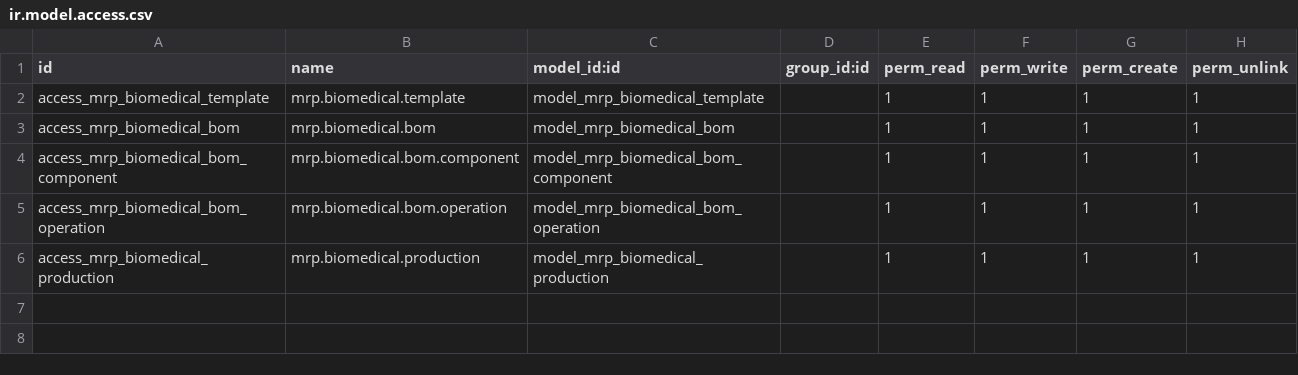
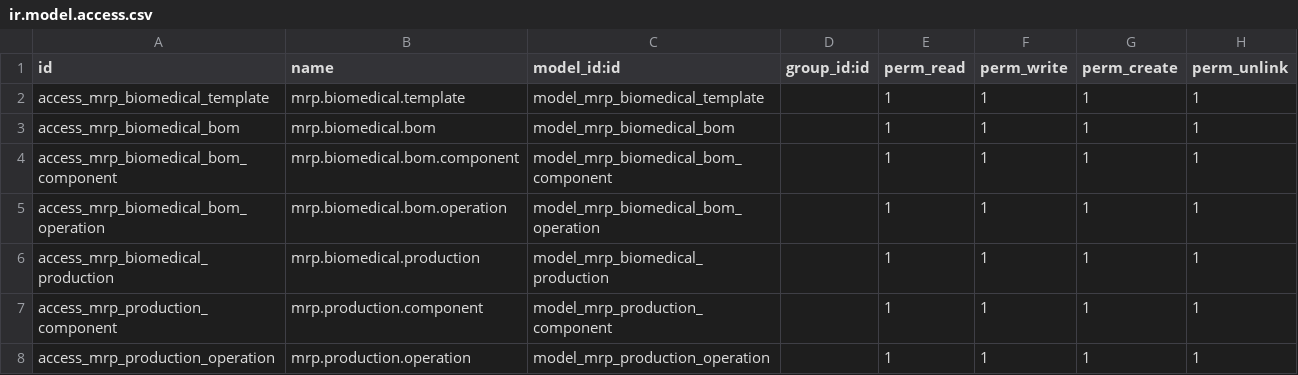
Before and after one commit to eisa-ahmed/biomedical, a CSV file: mrp_biomedical/security/ir.model.access.csv, drawn as a sheet; the diff names each change by its address in the sheet, - before the commit and + after, or states it on an @@ line.

```diff
--- a/mrp_biomedical/security/ir.model.access.csv
+++ b/mrp_biomedical/security/ir.model.access.csv
+row 7: access_mrp_production_component | mrp.production.component | model_mrp_production_component |  | 1 | 1 | 1 | 1
+row 8: access_mrp_production_operation | mrp.production.operation | model_mrp_production_operation |  | 1 | 1 | 1 | 1
```
Also changed, not shown: 3 other files.
